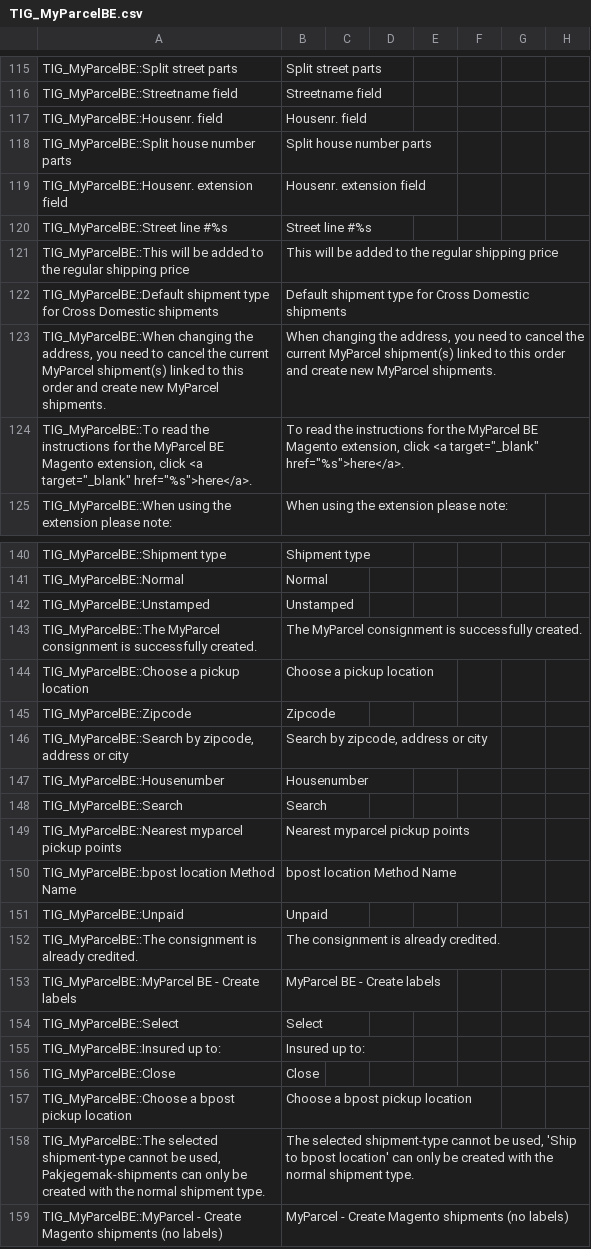
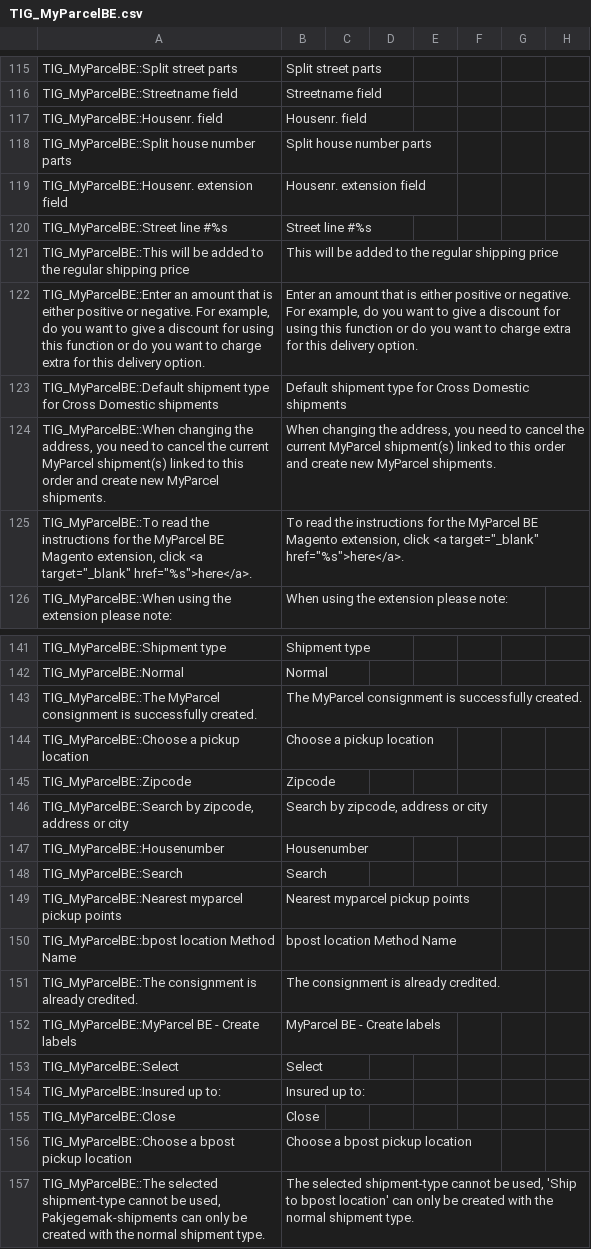
Before and after one commit to myparcelbe/magento1, a CSV file: app/locale/en_US/TIG_MyParcelBE.csv, drawn as a sheet; only a part is shown, gaps mark what is left out; the shorter side is filled out with more unchanged rows.

Commit message:
remove unpaid and text changes

```diff
--- a/app/locale/en_US/TIG_MyParcelBE.csv
+++ b/app/locale/en_US/TIG_MyParcelBE.csv
@@ -121,2 +121,3 @@ TIG_MyParcelBE::Street line #%s,Street line #%s
 TIG_MyParcelBE::This will be added to the regular shipping price,This will be added to the regular shipping price
+"TIG_MyParcelBE::Enter an amount that is either positive or negative. For example, do you want to give a discount for using this function or do you want to charge extra for this delivery option.","Enter an amount that is either positive or negative. For example, do you want to give a discount for using this function or do you want to charge extra for this delivery option."
 TIG_MyParcelBE::Default shipment type for Cross Domestic shipments,Default shipment type for Cross Domestic shipments
@@ -141,3 +142,2 @@ TIG_MyParcelBE::Shipment type,Shipment type
 TIG_MyParcelBE::Normal,Normal
-TIG_MyParcelBE::Unstamped,Unstamped
 TIG_MyParcelBE::The MyParcel consignment is successfully created.,The MyParcel consignment is successfully created.
@@ -150,3 +150,2 @@ TIG_MyParcelBE::Nearest myparcel pickup points,Nearest myparcel pickup points
 TIG_MyParcelBE::bpost location Method Name,bpost location Method Name
-TIG_MyParcelBE::Unpaid,Unpaid
 TIG_MyParcelBE::The consignment is already credited.,The consignment is already credited.
```
Also changed, not shown: app/locale/nl_NL/TIG_MyParcelBE.csv, 5 other files.
